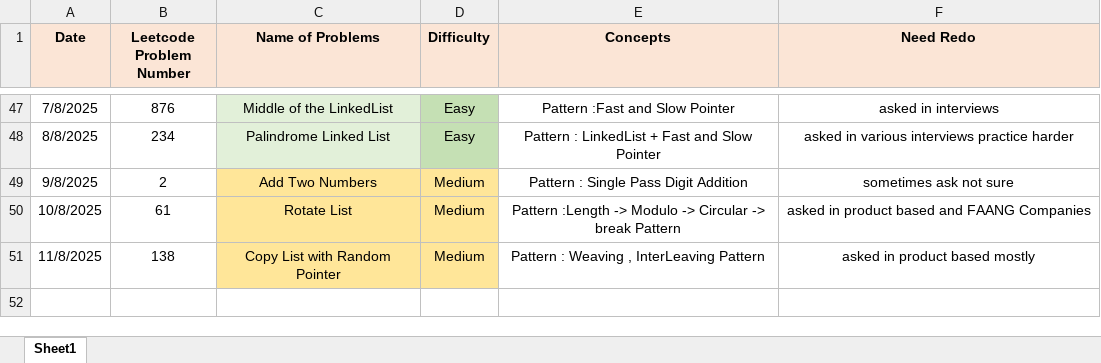
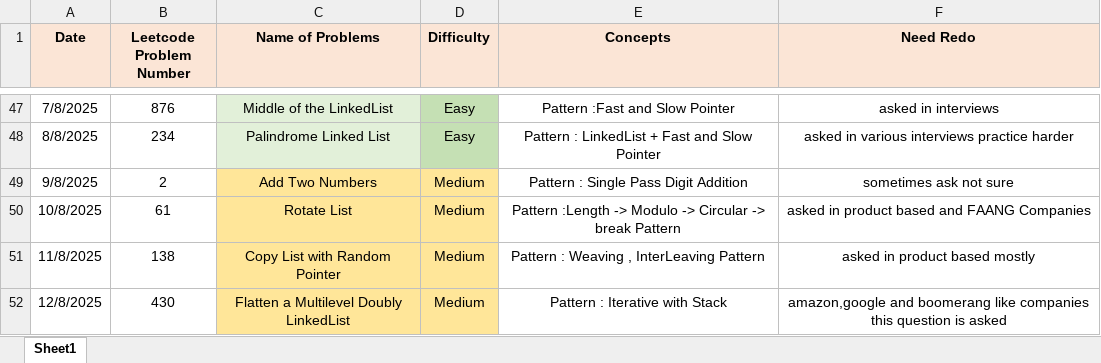
Before and after one commit to ayushlingayat/Python_100DaysofCode, an Excel workbook: 100Days_of_Python.xlsx, sheet Sheet1, drawn as a sheet; only a part is shown, gaps mark what is left out; values as stored, in another font and other column widths than the file's, no borders; the diff names each change by its address in the sheet, - before the commit and + after, or states it on an @@ line.

Commit message:
100DaysofPython

```diff
--- a/100Days_of_Python.xlsx (sheet Sheet1)
+++ b/100Days_of_Python.xlsx (sheet Sheet1)
+row 52: 12/8/2025 | 430 | Flatten a Multilevel Doubly LinkedList | Medium | Pattern : Iterative with Stack | amazon,google and boomerang like companies this question is asked
```
Also changed, not shown: 1 other file.
